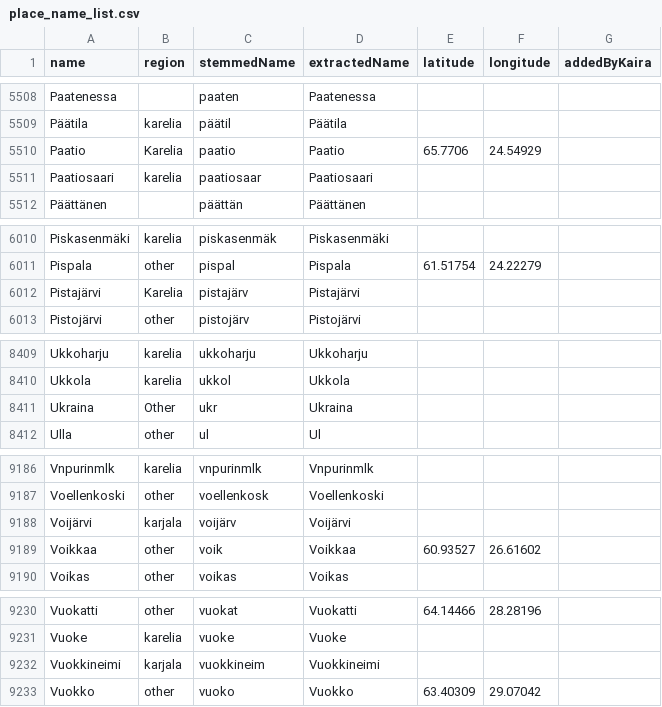
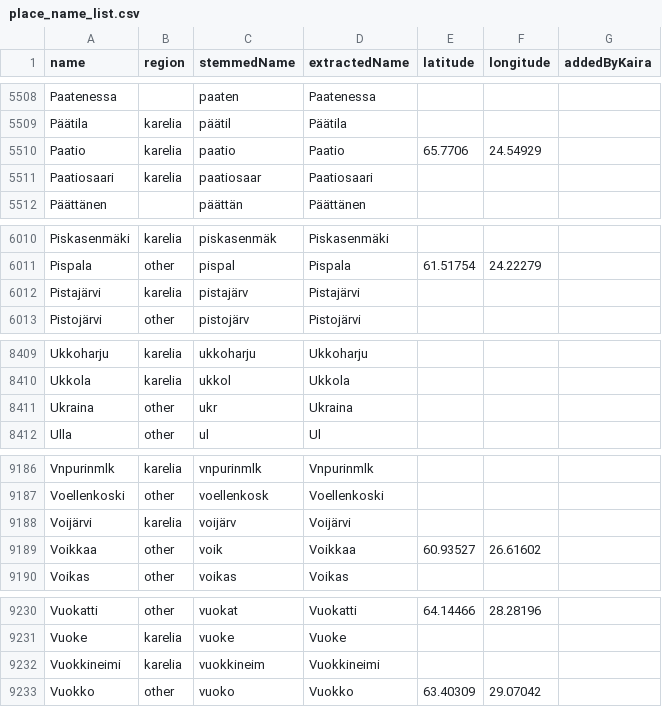
Before and after one commit to Learning-from-our-past/kaira-core, a CSV file: support_datasheets/place_name_list.csv, drawn as a sheet; only a part is shown, gaps mark what is left out.

Commit message:
Fix place regions in supporting data sheets
Some strange region values noticed when exploring the database.

```diff
--- a/support_datasheets/place_name_list.csv
+++ b/support_datasheets/place_name_list.csv
@@ -5509,3 +5509,3 @@ Paatenessa,,paaten,Paatenessa,,,
 Päätila,karelia,päätil,Päätila,,,
-Paatio,Karelia,paatio,Paatio,65.7706,24.54929,
+Paatio,karelia,paatio,Paatio,65.7706,24.54929,
 Paatiosaari,karelia,paatiosaar,Paatiosaari,,,
@@ -6011,3 +6011,3 @@ Piskasenmäki,karelia,piskasenmäk,Piskasenmäki,,,
 Pispala,other,pispal,Pispala,61.51754,24.22279,
-Pistajärvi,Karelia,pistajärv,Pistajärvi,,,
+Pistajärvi,karelia,pistajärv,Pistajärvi,,,
 Pistojärvi,other,pistojärv,Pistojärvi,,,
@@ -8410,3 +8410,3 @@ Ukkoharju,karelia,ukkoharju,Ukkoharju,,,
 Ukkola,karelia,ukkol,Ukkola,,,
-Ukraina,Other,ukr,Ukraina,,,
+Ukraina,other,ukr,Ukraina,,,
 Ulla,other,ul,Ul,,,
@@ -9187,3 +9187,3 @@ Vnpurinmlk,karelia,vnpurinmlk,Vnpurinmlk,,,
 Voellenkoski,other,voellenkosk,Voellenkoski,,,
-Voijärvi,karjala,voijärv,Voijärvi,,,
+Voijärvi,karelia,voijärv,Voijärvi,,,
 Voikkaa,other,voik,Voikkaa,60.93527,26.61602,
@@ -9231,3 +9231,3 @@ Vuokatti,other,vuokat,Vuokatti,64.14466,28.28196,
 Vuoke,karelia,vuoke,Vuoke,,,
-Vuokkineimi,karjala,vuokkineim,Vuokkineimi,,,
+Vuokkineimi,karelia,vuokkineim,Vuokkineimi,,,
 Vuokko,other,vuoko,Vuokko,63.40309,29.07042,
```
Also changed, not shown: 1 other file.
